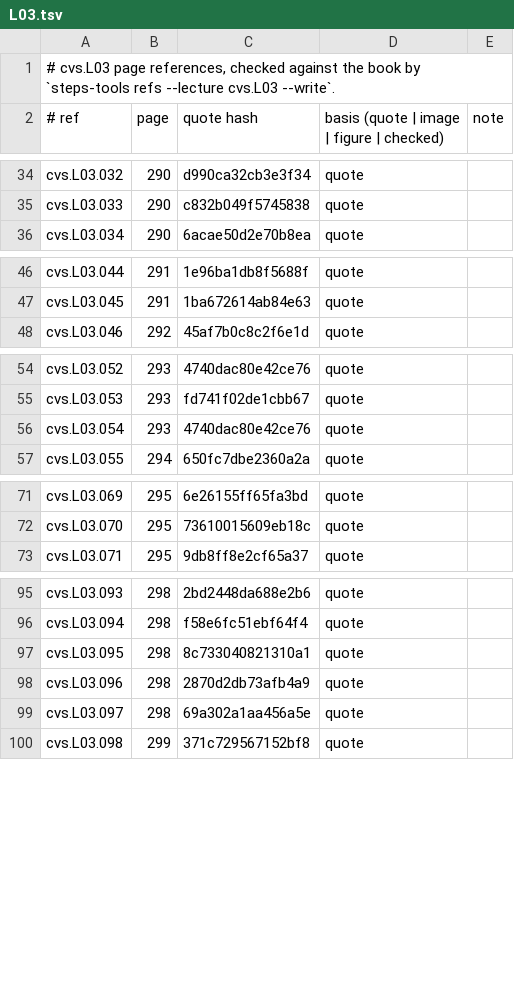
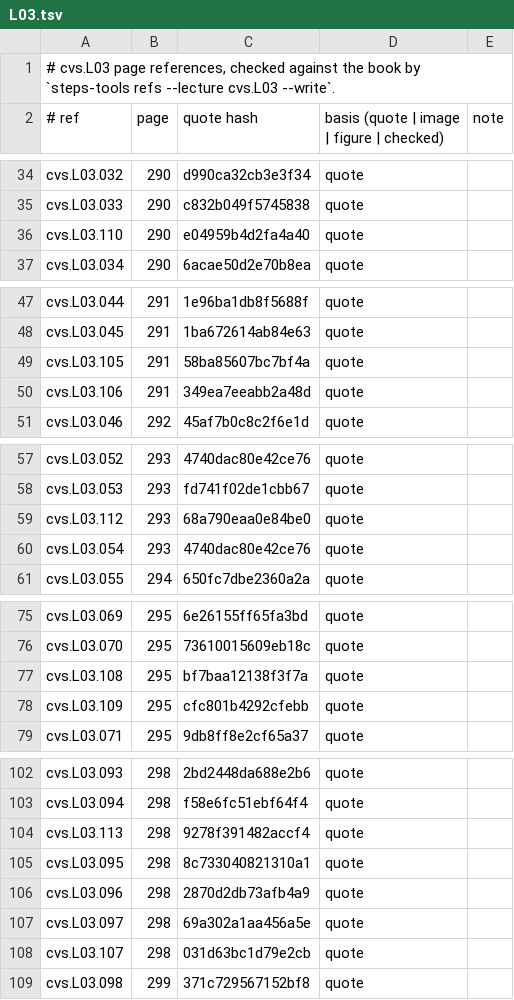
Before and after one commit to MohamedRef/Steps-app, a TSV file: content/book-refs/cvs/L03.tsv, drawn as a sheet; only a part is shown, gaps mark what is left out; the diff covers the shown part only.

```diff
--- a/content/book-refs/cvs/L03.tsv
+++ b/content/book-refs/cvs/L03.tsv
@@ -35,2 +35,3 @@ cvs.L03.032	290	d990ca32cb3e3f34	quote
 cvs.L03.033	290	c832b049f5745838	quote	
+cvs.L03.110	290	e04959b4d2fa4a40	quote	
 cvs.L03.034	290	6acae50d2e70b8ea	quote	
@@ -47,2 +48,4 @@ cvs.L03.044	291	1e96ba1db8f5688f	quote
 cvs.L03.045	291	1ba672614ab84e63	quote	
+cvs.L03.105	291	58ba85607bc7bf4a	quote	
+cvs.L03.106	291	349ea7eeabb2a48d	quote	
 cvs.L03.046	292	45af7b0c8c2f6e1d	quote	
@@ -55,2 +58,3 @@ cvs.L03.052	293	4740dac80e42ce76	quote
 cvs.L03.053	293	fd741f02de1cbb67	quote	
+cvs.L03.112	293	68a790eaa0e84be0	quote	
 cvs.L03.054	293	4740dac80e42ce76	quote	
@@ -72,2 +76,4 @@ cvs.L03.069	295	6e26155ff65fa3bd	quote
 cvs.L03.070	295	73610015609eb18c	quote	
+cvs.L03.108	295	bf7baa12138f3f7a	quote	
+cvs.L03.109	295	cfc801b4292cfebb	quote	
 cvs.L03.071	295	9db8ff8e2cf65a37	quote	
@@ -96,2 +103,3 @@ cvs.L03.093	298	2bd2448da688e2b6	quote
 cvs.L03.094	298	f58e6fc51ebf64f4	quote	
+cvs.L03.113	298	9278f391482accf4	quote	
 cvs.L03.095	298	8c733040821310a1	quote	
@@ -99,2 +107,3 @@ cvs.L03.096	298	2870d2db73afb4a9	quote
 cvs.L03.097	298	69a302a1aa456a5e	quote	
+cvs.L03.107	298	031d63bc1d79e2cb	quote	
 cvs.L03.098	299	371c729567152bf8	quote	
```
Also changed, not shown: 1 added row elsewhere in this file, content/book-refs/cvs/L01.tsv, content/book-refs/cvs/L04.tsv, 21 other files.
